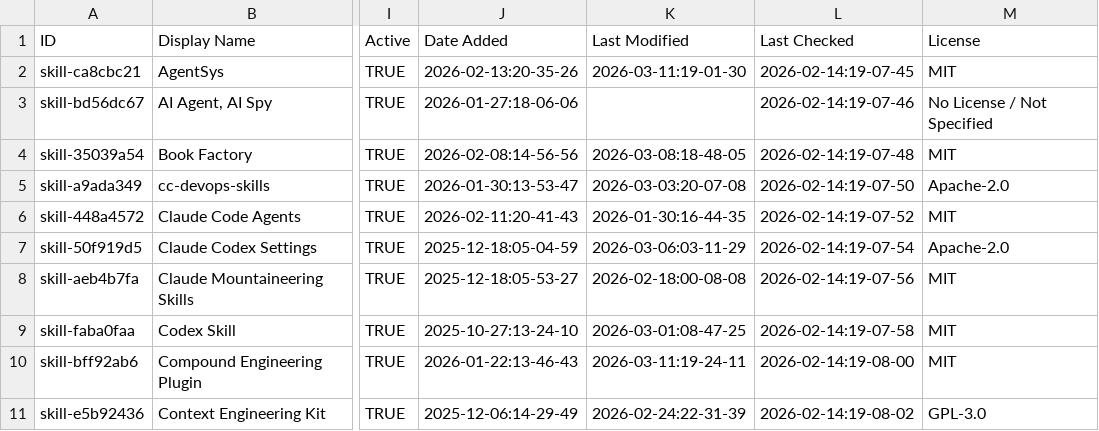
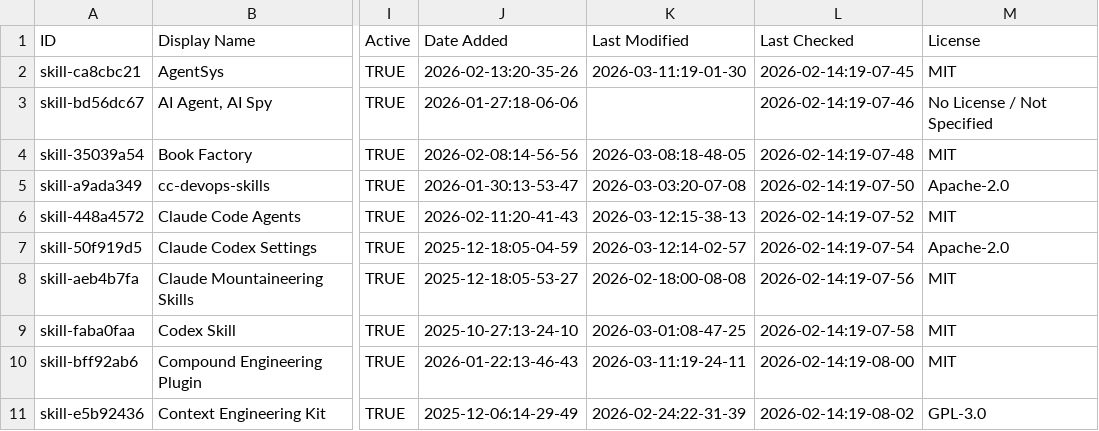
Before and after one commit to rafaelnv-ia/awesome-claude-code, a CSV file: THE_RESOURCES_TABLE.csv, drawn as a sheet; only a part is shown, gaps mark what is left out; the diff covers the shown part only; the diff names each change by its address in the sheet, - before the commit and + after, or states it on an @@ line.

```diff
--- a/THE_RESOURCES_TABLE.csv
+++ b/THE_RESOURCES_TABLE.csv
-K6 (Last Modified): 2026-01-30:16-44-35
+K6 (Last Modified): 2026-03-12:15-38-13
-K7 (Last Modified): 2026-03-06:03-11-29
+K7 (Last Modified): 2026-03-12:14-02-57
```
Also changed, not shown: 41 edited cells elsewhere in this file.
